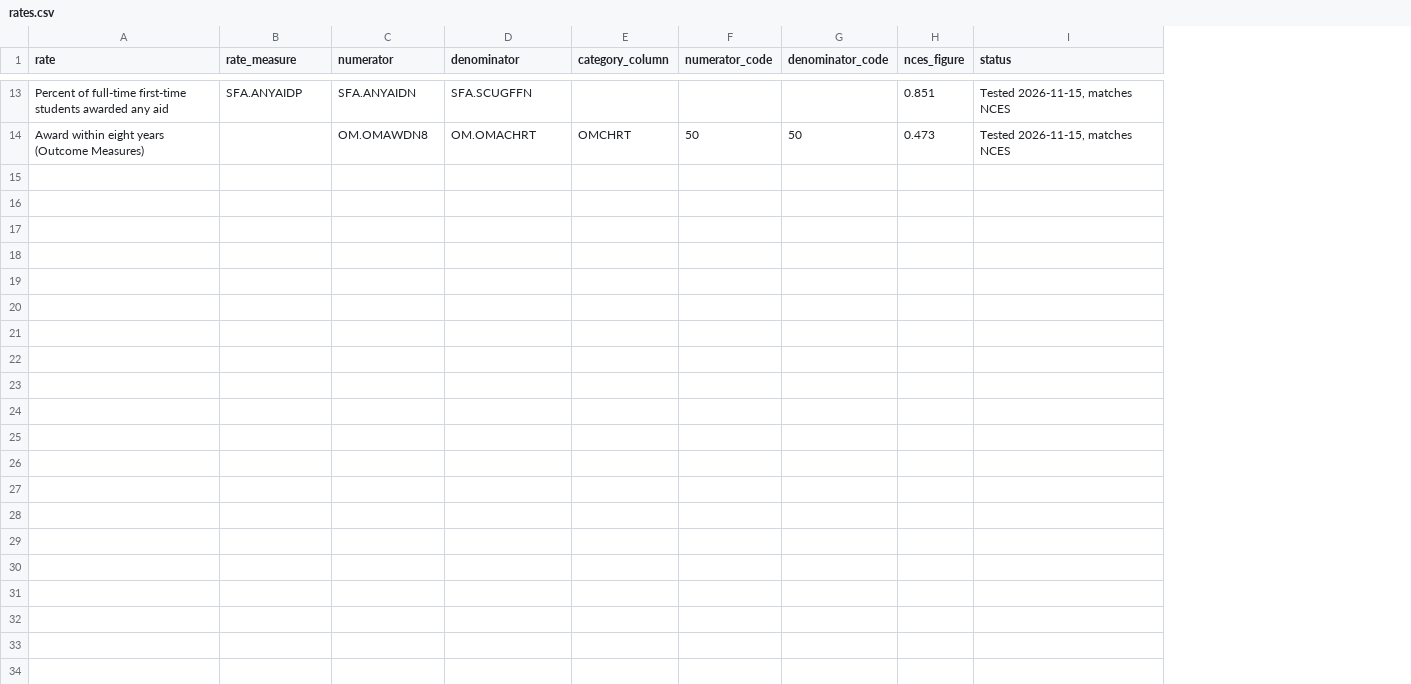
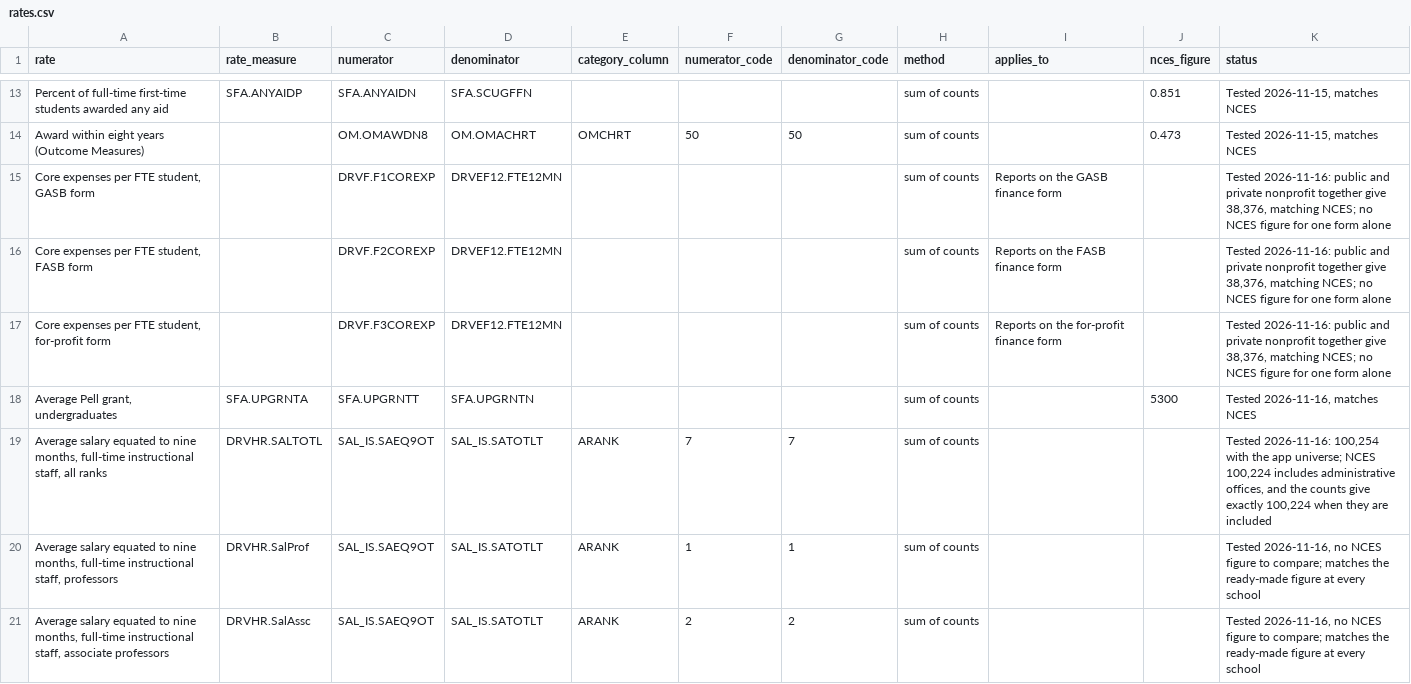
Before and after one commit to yul13011/ipeds-research-companion-v2, a CSV file: dictionary/rates.csv, drawn as a sheet; only a part is shown, gaps mark what is left out; the diff covers the shown part only; the diff names each change by its address in the sheet, - before the commit and + after, or states it on an @@ line.

```diff
--- a/dictionary/rates.csv
+++ b/dictionary/rates.csv
+column H (method), rows 13-14: sum of counts | sum of counts
+column I (applies_to), empty
+row 15: Core expenses per FTE student, GASB form |  | DRVF.F1COREXP | DRVEF12.FTE12MN |  |  |  | sum of counts | Reports on the GASB finance form |  | Tested 2026-11-16: public and private nonprofit together give 38,376, matching NCES; no NCES figure for one form alone
+row 16: Core expenses per FTE student, FASB form |  | DRVF.F2COREXP | DRVEF12.FTE12MN |  |  |  | sum of counts | Reports on the FASB finance form |  | Tested 2026-11-16: public and private nonprofit together give 38,376, matching NCES; no NCES figure for one form alone
+row 17: Core expenses per FTE student, for-profit form |  | DRVF.F3COREXP | DRVEF12.FTE12MN |  |  |  | sum of counts | Reports on the for-profit finance form |  | Tested 2026-11-16: public and private nonprofit together give 38,376, matching NCES; no NCES figure for one form alone
+row 18: Average Pell grant, undergraduates | SFA.UPGRNTA | SFA.UPGRNTT | SFA.UPGRNTN |  |  |  | sum of counts |  | 5300 | Tested 2026-11-16, matches NCES
+row 19: Average salary equated to nine months, full-time instructional staff, all ranks | DRVHR.SALTOTL | SAL_IS.SAEQ9OT | SAL_IS.SATOTLT | ARANK | 7 | 7 | sum of counts |  |  | Tested 2026-11-16: 100,254 with the app universe; NCES 100,224 includes administrative offices, and the counts give exactly 100,224 when they are included
+row 20: Average salary equated to nine months, full-time instructional staff, professors | DRVHR.SalProf | SAL_IS.SAEQ9OT | SAL_IS.SATOTLT | ARANK | 1 | 1 | sum of counts |  |  | Tested 2026-11-16, no NCES figure to compare; matches the ready-made figure at every school
+row 21: Average salary equated to nine months, full-time instructional staff, associate professors | DRVHR.SalAssc | SAL_IS.SAEQ9OT | SAL_IS.SATOTLT | ARANK | 2 | 2 | sum of counts |  |  | Tested 2026-11-16, no NCES figure to compare; matches the ready-made figure at every school
```
Also changed, not shown: 6 added rows elsewhere in this file, dictionary/category_codes.csv, dictionary/school_groups.csv, 9 other files.
